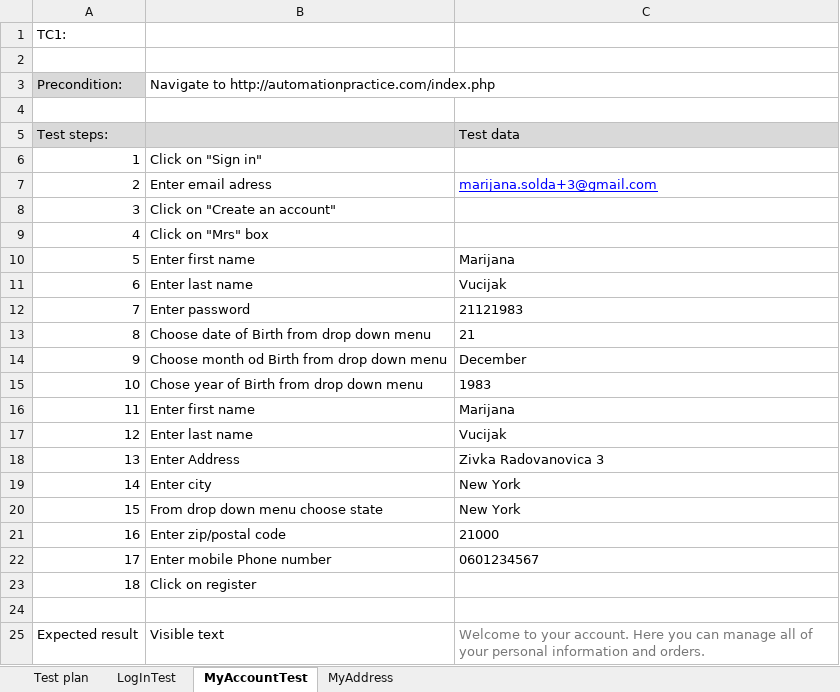
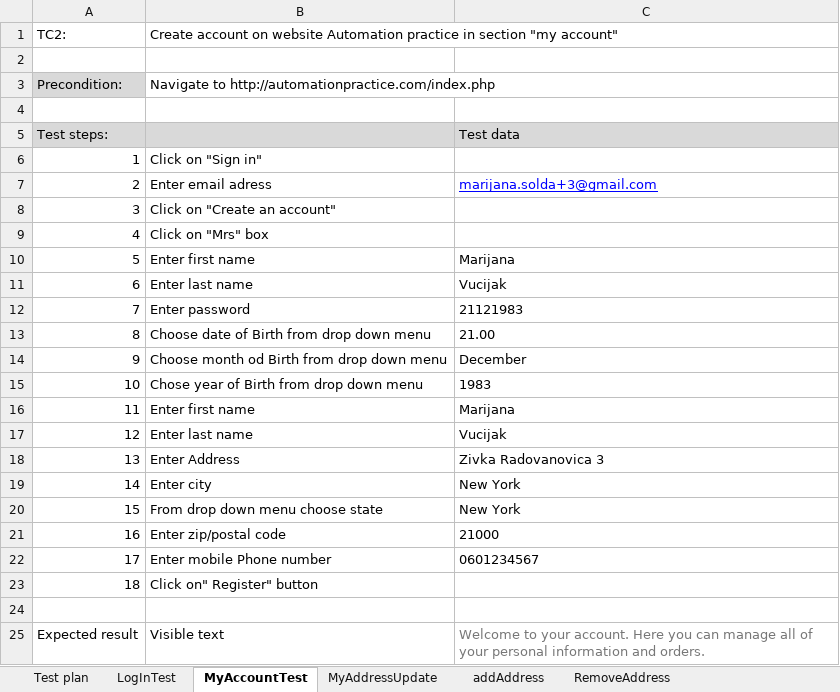
Before and after one commit to MarijanaVucijak/SeleniumRepo, an Excel workbook: data/AutomationPlan.xlsx, sheet MyAccountTest, drawn as a sheet; values as stored, in another font and other column widths than the file's, no borders; removed rows and columns are numbered as before the commit, all else as after; the diff names each change by its address in the sheet, - before the commit and + after, or states it on an @@ line.

```diff
--- a/data/AutomationPlan.xlsx (sheet MyAccountTest)
+++ b/data/AutomationPlan.xlsx (sheet MyAccountTest)
-sheet tab: MyAddress
+sheet tab: MyAddressUpdate
+sheet tab: addAddress
+sheet tab: RemoveAddress
-row 1: TC1:
+row 1: TC2: | Create account on website Automation practice in section "my account"
-C13: 21
+C13: 21.00
-B23: Click on register
+B23: Click on" Register" button
```
Also changed, not shown: sheet MyAddressUpdate, sheet Test plan, sheet LogInTest, other sheet tabs, 26 other files.
